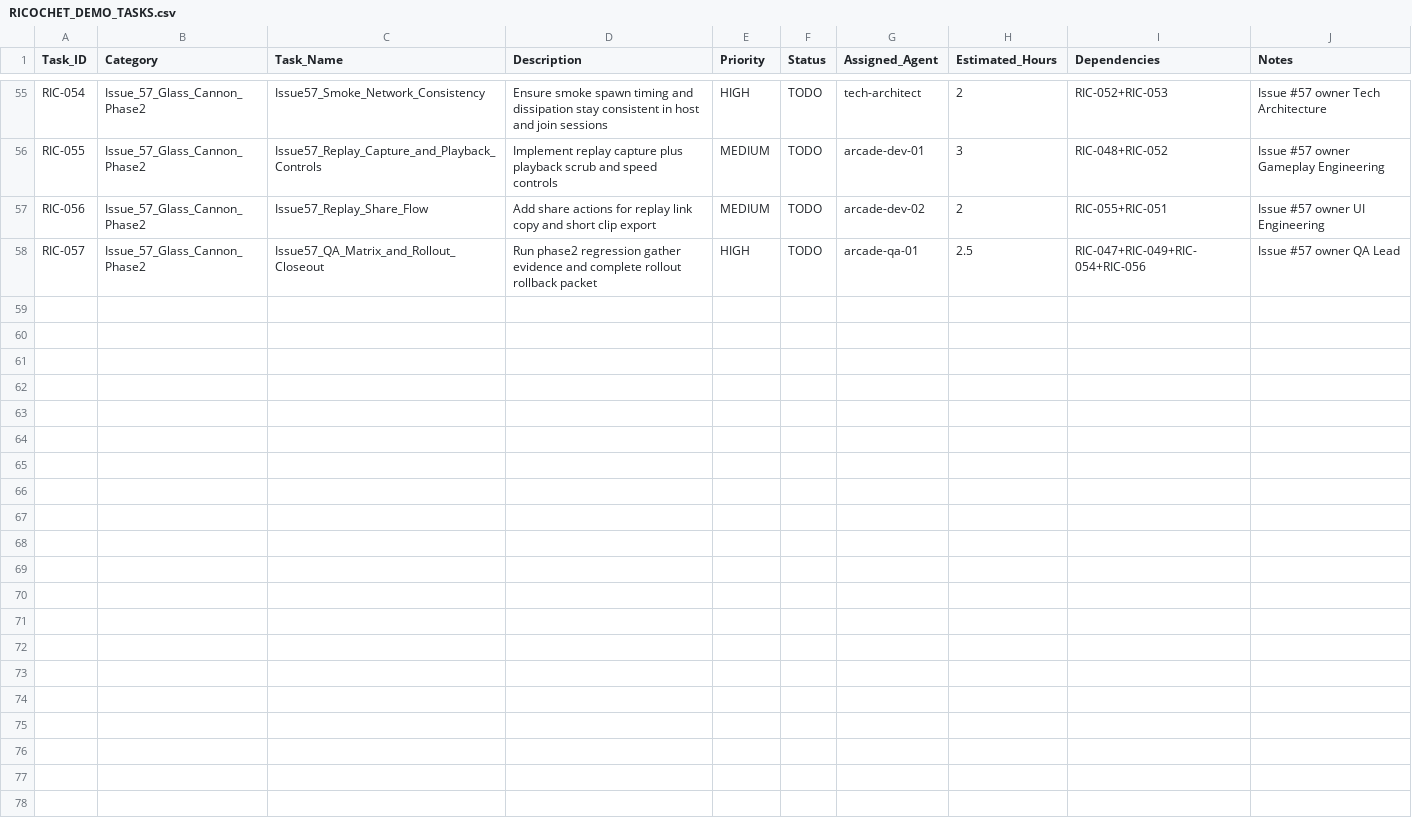
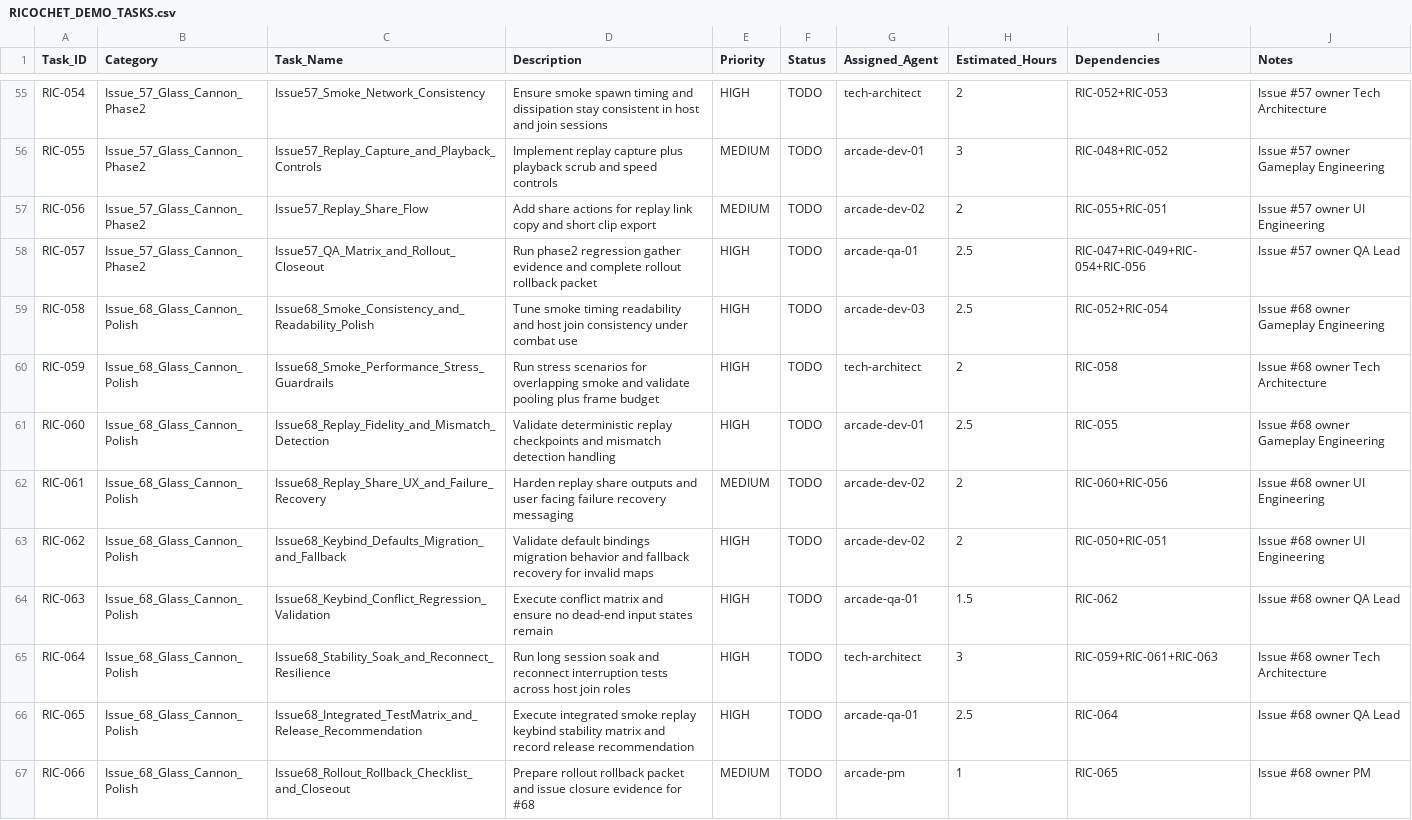
Before and after one commit to joenewbry/openarcade, a CSV file: ricochet-v1/RICOCHET_DEMO_TASKS.csv, drawn as a sheet; only a part is shown, gaps mark what is left out.

Commit message:
pm(glass-cannon): issue #68 autonomous polish execution plan

```diff
--- a/ricochet-v1/RICOCHET_DEMO_TASKS.csv
+++ b/ricochet-v1/RICOCHET_DEMO_TASKS.csv
@@ -58 +58,10 @@ RIC-056,Issue_57_Glass_Cannon_Phase2,Issue57_Replay_Share_Flow,Add share actions
 RIC-057,Issue_57_Glass_Cannon_Phase2,Issue57_QA_Matrix_and_Rollout_Closeout,Run phase2 regression gather evidence and complete rollout rollback packet,HIGH,TODO,arcade-qa-01,2.5,RIC-047+RIC-049+RIC-054+RIC-056,Issue #57 owner QA Lead
+RIC-058,Issue_68_Glass_Cannon_Polish,Issue68_Smoke_Consistency_and_Readability_Polish,Tune smoke timing readability and host join consistency under combat use,HIGH,TODO,arcade-dev-03,2.5,RIC-052+RIC-054,Issue #68 owner Gameplay Engineering
+RIC-059,Issue_68_Glass_Cannon_Polish,Issue68_Smoke_Performance_Stress_Guardrails,Run stress scenarios for overlapping smoke and validate pooling plus frame budget,HIGH,TODO,tech-architect,2,RIC-058,Issue #68 owner Tech Architecture
+RIC-060,Issue_68_Glass_Cannon_Polish,Issue68_Replay_Fidelity_and_Mismatch_Detection,Validate deterministic replay checkpoints and mismatch detection handling,HIGH,TODO,arcade-dev-01,2.5,RIC-055,Issue #68 owner Gameplay Engineering
+RIC-061,Issue_68_Glass_Cannon_Polish,Issue68_Replay_Share_UX_and_Failure_Recovery,Harden replay share outputs and user facing failure recovery messaging,MEDIUM,TODO,arcade-dev-02,2,RIC-060+RIC-056,Issue #68 owner UI Engineering
+RIC-062,Issue_68_Glass_Cannon_Polish,Issue68_Keybind_Defaults_Migration_and_Fallback,Validate default bindings migration behavior and fallback recovery for invalid maps,HIGH,TODO,arcade-dev-02,2,RIC-050+RIC-051,Issue #68 owner UI Engineering
+RIC-063,Issue_68_Glass_Cannon_Polish,Issue68_Keybind_Conflict_Regression_Validation,Execute conflict matrix and ensure no dead-end input states remain,HIGH,TODO,arcade-qa-01,1.5,RIC-062,Issue #68 owner QA Lead
+RIC-064,Issue_68_Glass_Cannon_Polish,Issue68_Stability_Soak_and_Reconnect_Resilience,Run long session soak and reconnect interruption tests across host join roles,HIGH,TODO,tech-architect,3,RIC-059+RIC-061+RIC-063,Issue #68 owner Tech Architecture
+RIC-065,Issue_68_Glass_Cannon_Polish,Issue68_Integrated_TestMatrix_and_Release_Recommendation,Execute integrated smoke replay keybind stability matrix and record release recommendation,HIGH,TODO,arcade-qa-01,2.5,RIC-064,Issue #68 owner QA Lead
+RIC-066,Issue_68_Glass_Cannon_Polish,Issue68_Rollout_Rollback_Checklist_and_Closeout,Prepare rollout rollback packet and issue closure evidence for #68,MEDIUM,TODO,arcade-pm,1,RIC-065,Issue #68 owner PM
```
Also changed, not shown: 1 other file.
